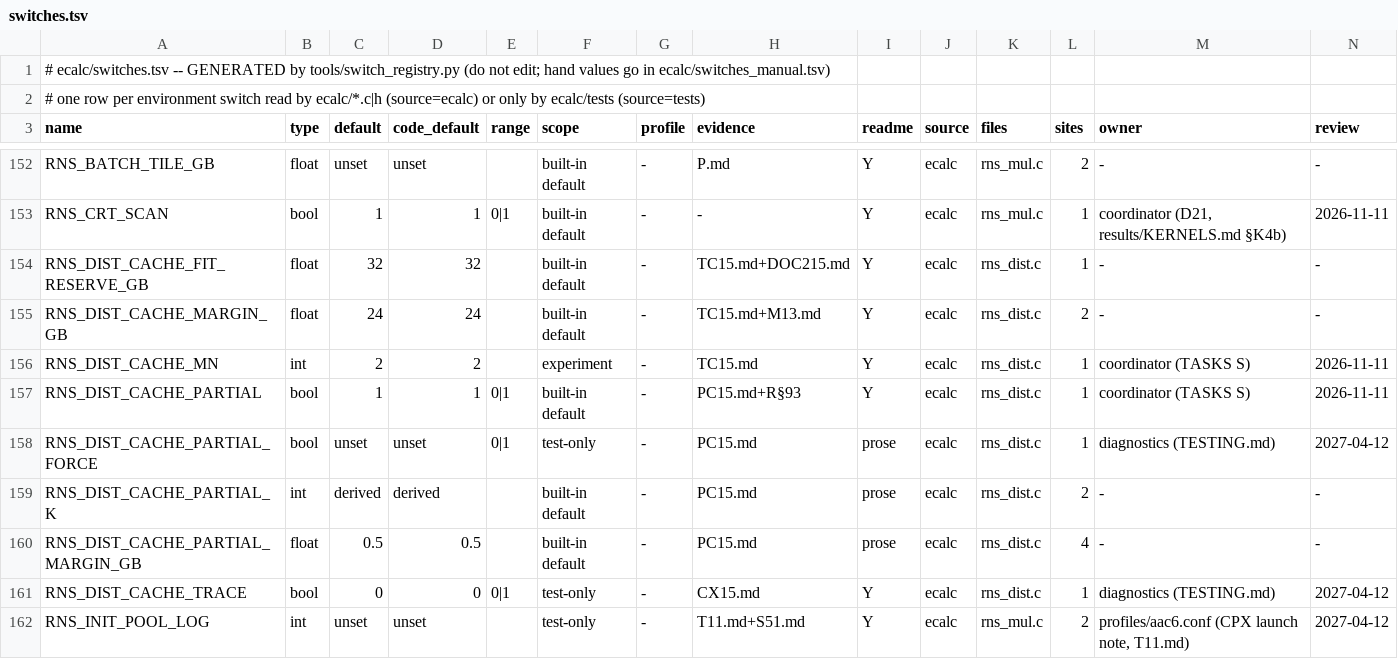
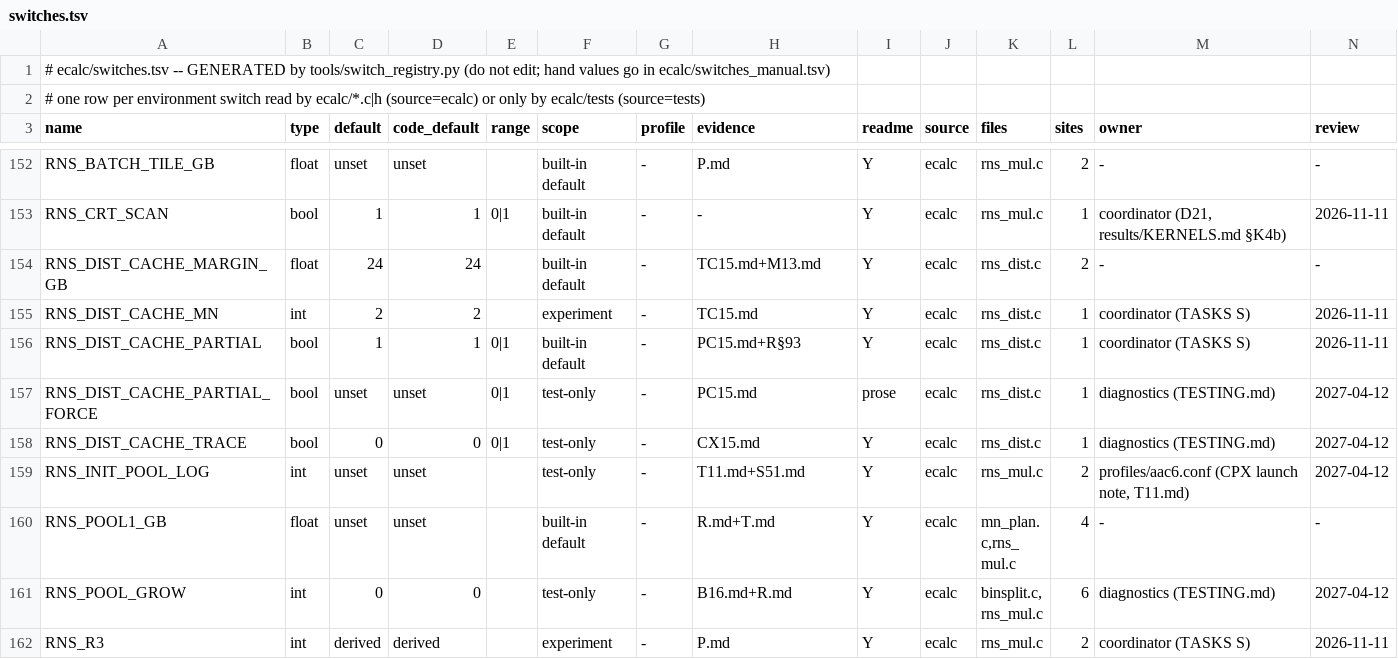
Before and after one commit to cecoppola/ntt, a TSV file: ecalc/switches.tsv, drawn as a sheet; only a part is shown, gaps mark what is left out; the shorter side is filled out with more unchanged rows; rows hold the shown columns only; the diff names each change by its address in the sheet, - before the commit and + after, or states it on an @@ line.

```diff
--- a/ecalc/switches.tsv
+++ b/ecalc/switches.tsv
-row 154: RNS_DIST_CACHE_FIT_RESERVE_GB | float | 32 | 32 |  | built-in default | - | TC15.md+DOC215.md | Y | ecalc | rns_dist.c | 1 | - | -
-row 159: RNS_DIST_CACHE_PARTIAL_K | int | derived | derived |  | built-in default | - | PC15.md | prose | ecalc | rns_dist.c | 2 | - | -
-row 160: RNS_DIST_CACHE_PARTIAL_MARGIN_GB | float | 0.5 | 0.5 |  | built-in default | - | PC15.md | prose | ecalc | rns_dist.c | 4 | - | -
```
Also changed, not shown: 5 other files.
